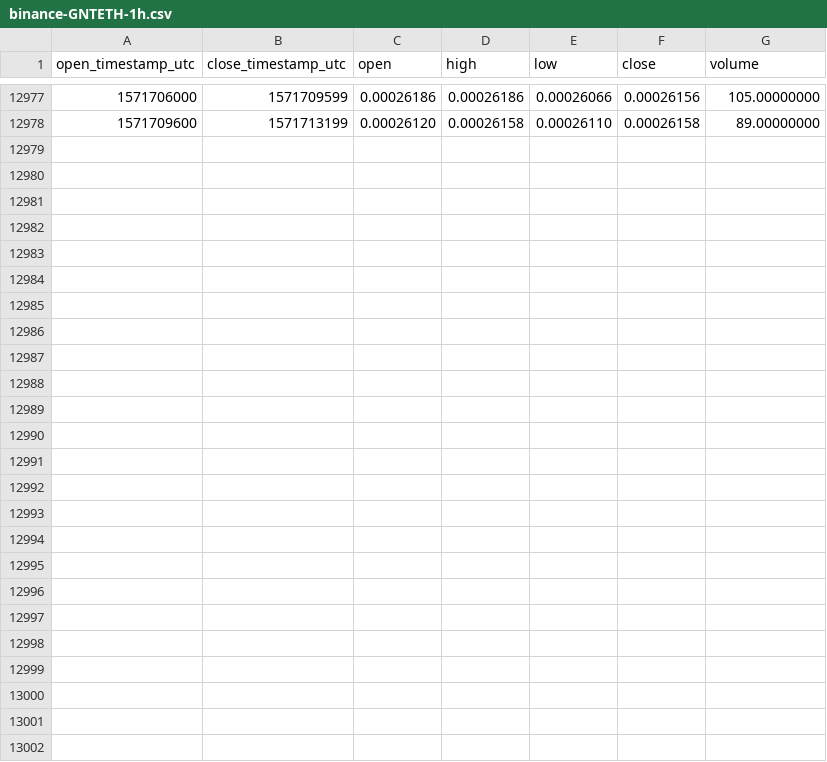
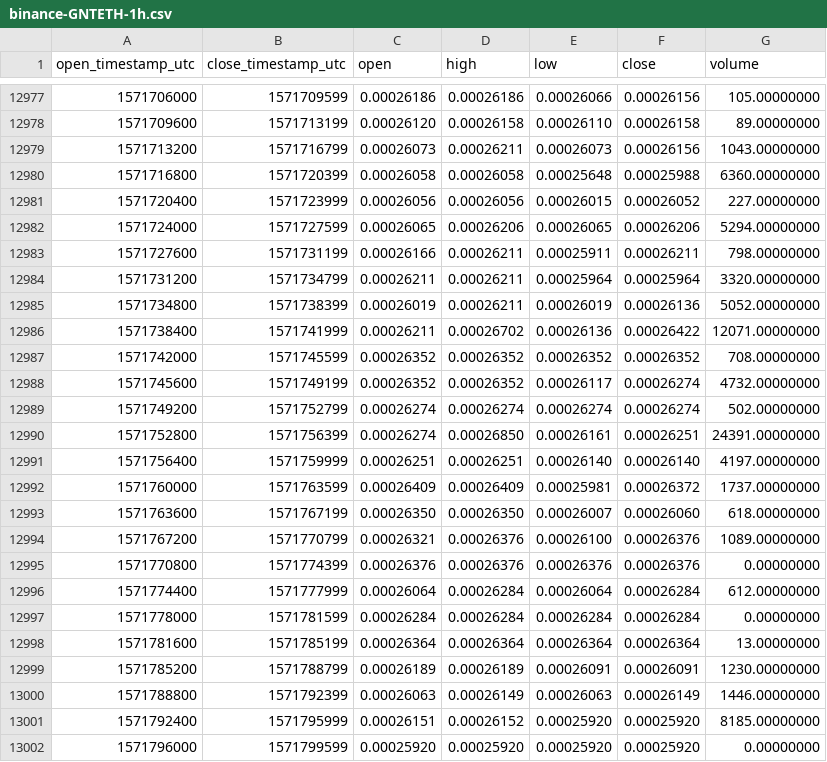
Before and after one commit to cryptobigbro/binance-GNTETH, a CSV file: binance-GNTETH-1h.csv, drawn as a sheet; only a part is shown, gaps mark what is left out; the diff names each change by its address in the sheet, - before the commit and + after, or states it on an @@ line.

Commit message:
Update OHLCV data.

```diff
--- a/binance-GNTETH-1h.csv
+++ b/binance-GNTETH-1h.csv
+row 12979: 1571713200 | 1571716799 | 0.00026073 | 0.00026211 | 0.00026073 | 0.00026156 | 1043.00000000
+row 12980: 1571716800 | 1571720399 | 0.00026058 | 0.00026058 | 0.00025648 | 0.00025988 | 6360.00000000
+row 12981: 1571720400 | 1571723999 | 0.00026056 | 0.00026056 | 0.00026015 | 0.00026052 | 227.00000000
+row 12982: 1571724000 | 1571727599 | 0.00026065 | 0.00026206 | 0.00026065 | 0.00026206 | 5294.00000000
+row 12983: 1571727600 | 1571731199 | 0.00026166 | 0.00026211 | 0.00025911 | 0.00026211 | 798.00000000
+row 12984: 1571731200 | 1571734799 | 0.00026211 | 0.00026211 | 0.00025964 | 0.00025964 | 3320.00000000
+row 12985: 1571734800 | 1571738399 | 0.00026019 | 0.00026211 | 0.00026019 | 0.00026136 | 5052.00000000
+row 12986: 1571738400 | 1571741999 | 0.00026211 | 0.00026702 | 0.00026136 | 0.00026422 | 12071.00000000
+row 12987: 1571742000 | 1571745599 | 0.00026352 | 0.00026352 | 0.00026352 | 0.00026352 | 708.00000000
+row 12988: 1571745600 | 1571749199 | 0.00026352 | 0.00026352 | 0.00026117 | 0.00026274 | 4732.00000000
+row 12989: 1571749200 | 1571752799 | 0.00026274 | 0.00026274 | 0.00026274 | 0.00026274 | 502.00000000
+row 12990: 1571752800 | 1571756399 | 0.00026274 | 0.00026850 | 0.00026161 | 0.00026251 | 24391.00000000
+row 12991: 1571756400 | 1571759999 | 0.00026251 | 0.00026251 | 0.00026140 | 0.00026140 | 4197.00000000
+row 12992: 1571760000 | 1571763599 | 0.00026409 | 0.00026409 | 0.00025981 | 0.00026372 | 1737.00000000
+row 12993: 1571763600 | 1571767199 | 0.00026350 | 0.00026350 | 0.00026007 | 0.00026060 | 618.00000000
+row 12994: 1571767200 | 1571770799 | 0.00026321 | 0.00026376 | 0.00026100 | 0.00026376 | 1089.00000000
+row 12995: 1571770800 | 1571774399 | 0.00026376 | 0.00026376 | 0.00026376 | 0.00026376 | 0.00000000
+row 12996: 1571774400 | 1571777999 | 0.00026064 | 0.00026284 | 0.00026064 | 0.00026284 | 612.00000000
+row 12997: 1571778000 | 1571781599 | 0.00026284 | 0.00026284 | 0.00026284 | 0.00026284 | 0.00000000
+row 12998: 1571781600 | 1571785199 | 0.00026364 | 0.00026364 | 0.00026364 | 0.00026364 | 13.00000000
+row 12999: 1571785200 | 1571788799 | 0.00026189 | 0.00026189 | 0.00026091 | 0.00026091 | 1230.00000000
+row 13000: 1571788800 | 1571792399 | 0.00026063 | 0.00026149 | 0.00026063 | 0.00026149 | 1446.00000000
+row 13001: 1571792400 | 1571795999 | 0.00026151 | 0.00026152 | 0.00025920 | 0.00025920 | 8185.00000000
+row 13002: 1571796000 | 1571799599 | 0.00025920 | 0.00025920 | 0.00025920 | 0.00025920 | 0.00000000
```
Also changed, not shown: binance-GNTETH-1d.csv.
